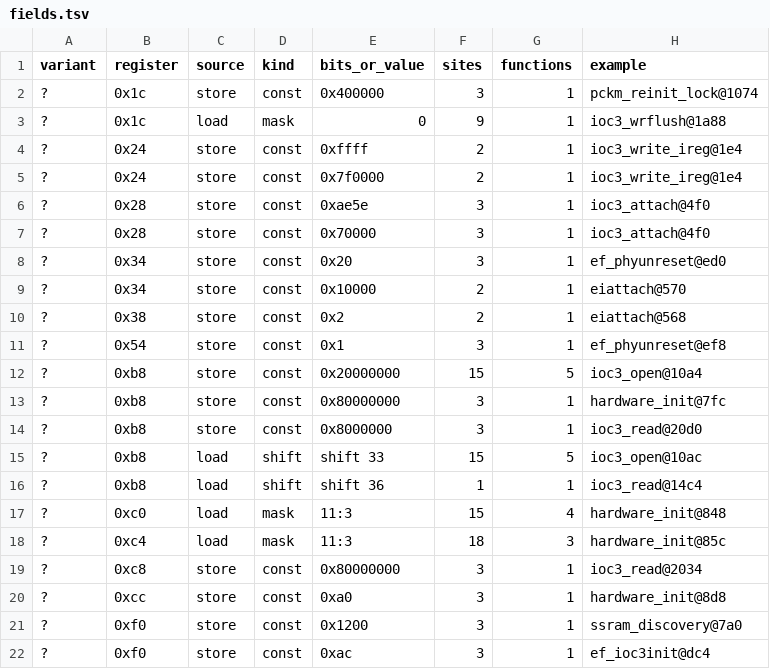
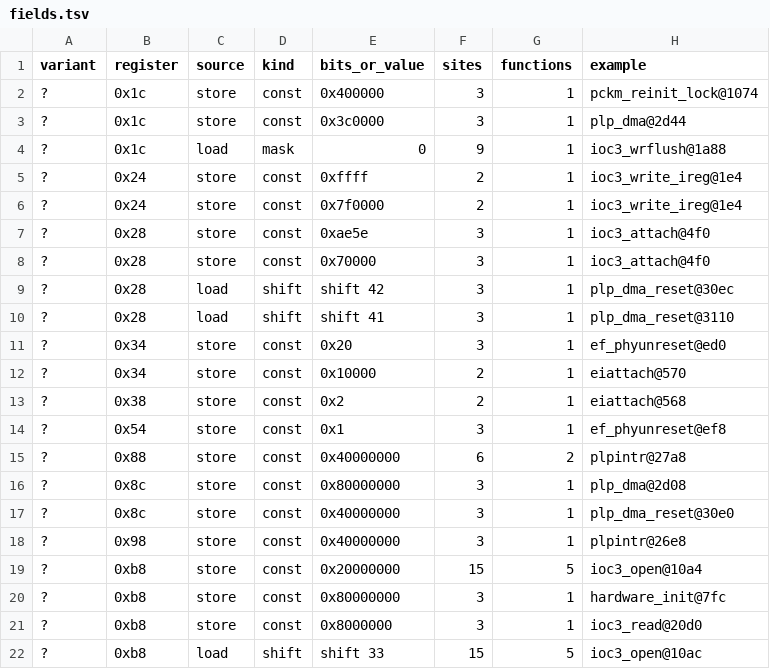
Before and after one commit to jamesbraid/chips, a TSV file: chips/ioc3/census/fields.tsv, drawn as a sheet; only a part is shown; the shorter side is filled out with more unchanged rows.

```diff
--- a/chips/ioc3/census/fields.tsv
+++ b/chips/ioc3/census/fields.tsv
@@ -2,2 +2,3 @@ variant	register	source	kind	bits_or_value	sites	functions	example
 ?	0x1c	store	const	0x400000	3	1	pckm_reinit_lock@1074
+?	0x1c	store	const	0x3c0000	3	1	plp_dma@2d44
 ?	0x1c	load	mask	0	9	1	ioc3_wrflush@1a88
@@ -7,2 +8,4 @@ variant	register	source	kind	bits_or_value	sites	functions	example
 ?	0x28	store	const	0x70000	3	1	ioc3_attach@4f0
+?	0x28	load	shift	shift 42	3	1	plp_dma_reset@30ec
+?	0x28	load	shift	shift 41	3	1	plp_dma_reset@3110
 ?	0x34	store	const	0x20	3	1	ef_phyunreset@ed0
@@ -11,2 +14,6 @@ variant	register	source	kind	bits_or_value	sites	functions	example
 ?	0x54	store	const	0x1	3	1	ef_phyunreset@ef8
+?	0x88	store	const	0x40000000	6	2	plpintr@27a8
+?	0x8c	store	const	0x80000000	3	1	plp_dma@2d08
+?	0x8c	store	const	0x40000000	3	1	plp_dma_reset@30e0
+?	0x98	store	const	0x40000000	3	1	plpintr@26e8
 ?	0xb8	store	const	0x20000000	15	5	ioc3_open@10a4
```
Also changed, not shown: chips/ioc3/census/census.tsv, 6 other files.
